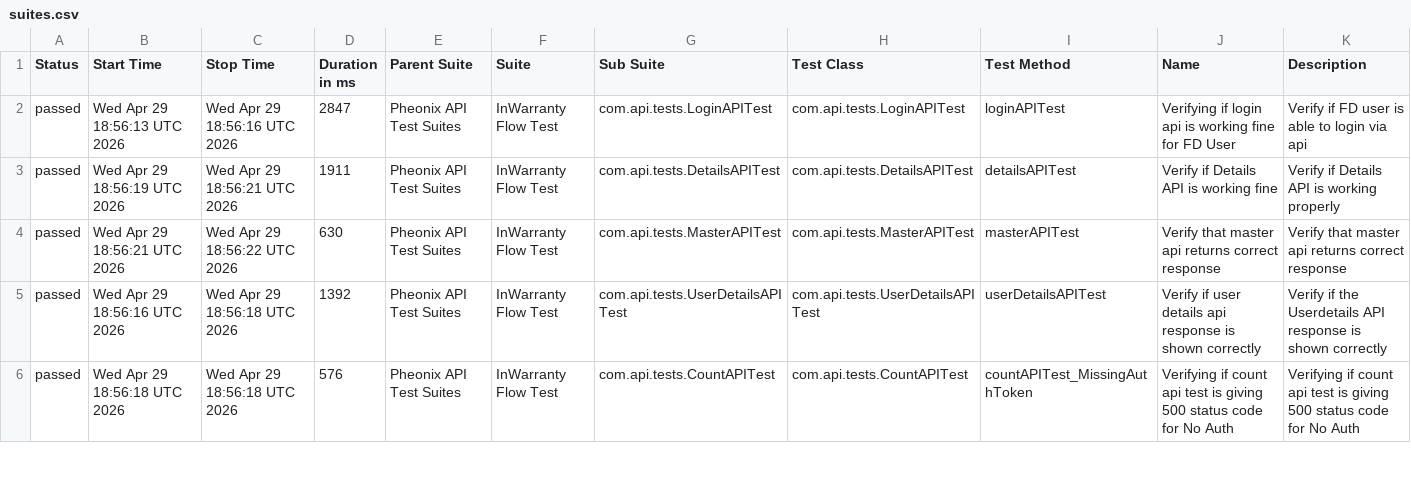
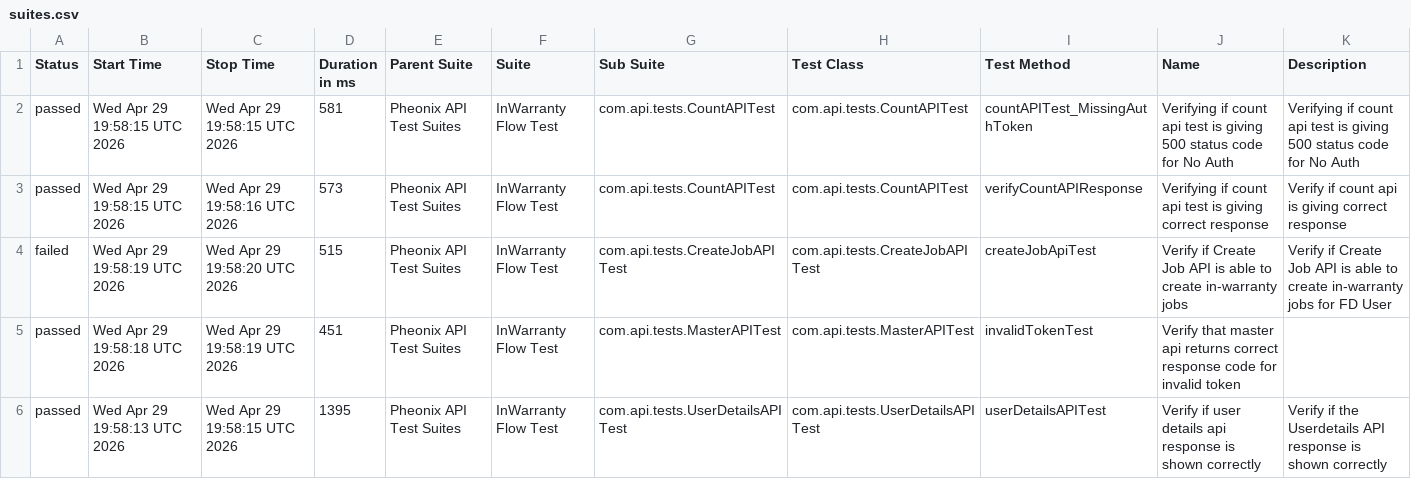
Before and after one commit to kstvds24/Phoenix-TestAutomationFrameWork, a CSV file: data/suites.csv, drawn as a sheet; only a part is shown; the diff covers the shown part only.

```diff
--- a/data/suites.csv
+++ b/data/suites.csv
@@ -1,6 +1,6 @@
 "Status","Start Time","Stop Time","Duration in ms","Parent Suite","Suite","Sub Suite","Test Class","Test Method","Name","Description"
-"passed","Wed Apr 29 18:56:13 UTC 2026","Wed Apr 29 18:56:16 UTC 2026","2847","Pheonix API Test Suites","InWarranty Flow Test","com.api.tests.LoginAPITest","com.api.tests.LoginAPITest","loginAPITest","Verifying if login api is working fine for FD User","Verify if FD user is able to login via api"
-"passed","Wed Apr 29 18:56:19 UTC 2026","Wed Apr 29 18:56:21 UTC 2026","1911","Pheonix API Test Suites","InWarranty Flow Test","com.api.tests.DetailsAPITest","com.api.tests.DetailsAPITest","detailsAPITest","Verify if Details API is working fine","Verify if Details API is working properly"
-"passed","Wed Apr 29 18:56:21 UTC 2026","Wed Apr 29 18:56:22 UTC 2026","630","Pheonix API Test Suites","InWarranty Flow Test","com.api.tests.MasterAPITest","com.api.tests.MasterAPITest","masterAPITest","Verify that master api returns correct response","Verify that master api returns correct response"
-"passed","Wed Apr 29 18:56:16 UTC 2026","Wed Apr 29 18:56:18 UTC 2026","1392","Pheonix API Test Suites","InWarranty Flow Test","com.api.tests.UserDetailsAPITest","com.api.tests.UserDetailsAPITest","userDetailsAPITest","Verify if user details api response is shown correctly","Verify if the Userdetails API response is shown correctly"
-"passed","Wed Apr 29 18:56:18 UTC 2026","Wed Apr 29 18:56:18 UTC 2026","576","Pheonix API Test Suites","InWarranty Flow Test","com.api.tests.CountAPITest","com.api.tests.CountAPITest","countAPITest_MissingAuthToken","Verifying if count api test is giving 500 status code for No Auth","Verifying if count api test is giving 500 status code for No Auth"
+"passed","Wed Apr 29 19:58:15 UTC 2026","Wed Apr 29 19:58:15 UTC 2026","581","Pheonix API Test Suites","InWarranty Flow Test","com.api.tests.CountAPITest","com.api.tests.CountAPITest","countAPITest_MissingAuthToken","Verifying if count api test is giving 500 status code for No Auth","Verifying if count api test is giving 500 status code for No Auth"
+"passed","Wed Apr 29 19:58:15 UTC 2026","Wed Apr 29 19:58:16 UTC 2026","573","Pheonix API Test Suites","InWarranty Flow Test","com.api.tests.CountAPITest","com.api.tests.CountAPITest","verifyCountAPIResponse","Verifying if count api test is giving correct response","Verify if count api is giving correct response"
+"failed","Wed Apr 29 19:58:19 UTC 2026","Wed Apr 29 19:58:20 UTC 2026","515","Pheonix API Test Suites","InWarranty Flow Test","com.api.tests.CreateJobAPITest","com.api.tests.CreateJobAPITest","createJobApiTest","Verify if Create Job API is able to create in-warranty jobs","Verify if Create Job API is able to create in-warranty jobs for FD User"
+"passed","Wed Apr 29 19:58:18 UTC 2026","Wed Apr 29 19:58:19 UTC 2026","451","Pheonix API Test Suites","InWarranty Flow Test","com.api.tests.MasterAPITest","com.api.tests.MasterAPITest","invalidTokenTest","Verify that master api returns correct response code for invalid token",""
+"passed","Wed Apr 29 19:58:13 UTC 2026","Wed Apr 29 19:58:15 UTC 2026","1395","Pheonix API Test Suites","InWarranty Flow Test","com.api.tests.UserDetailsAPITest","com.api.tests.UserDetailsAPITest","userDetailsAPITest","Verify if user details api response is shown correctly","Verify if the Userdetails API response is shown correctly"
```
Also changed, not shown: 22 edited cells elsewhere in this file, data/behaviors.csv, 57 other files.
